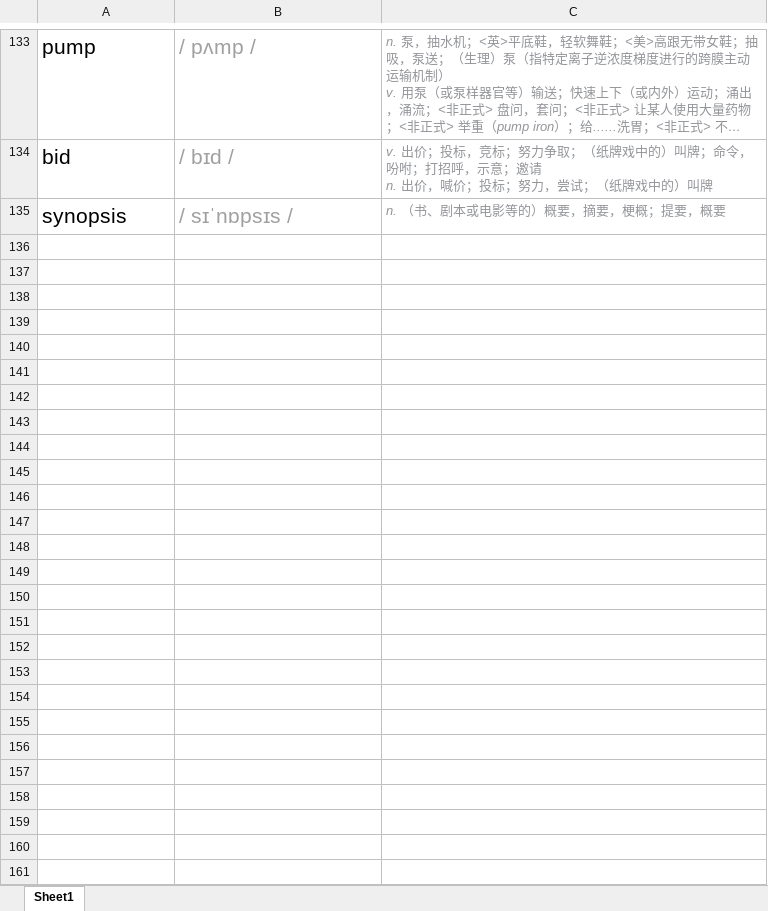
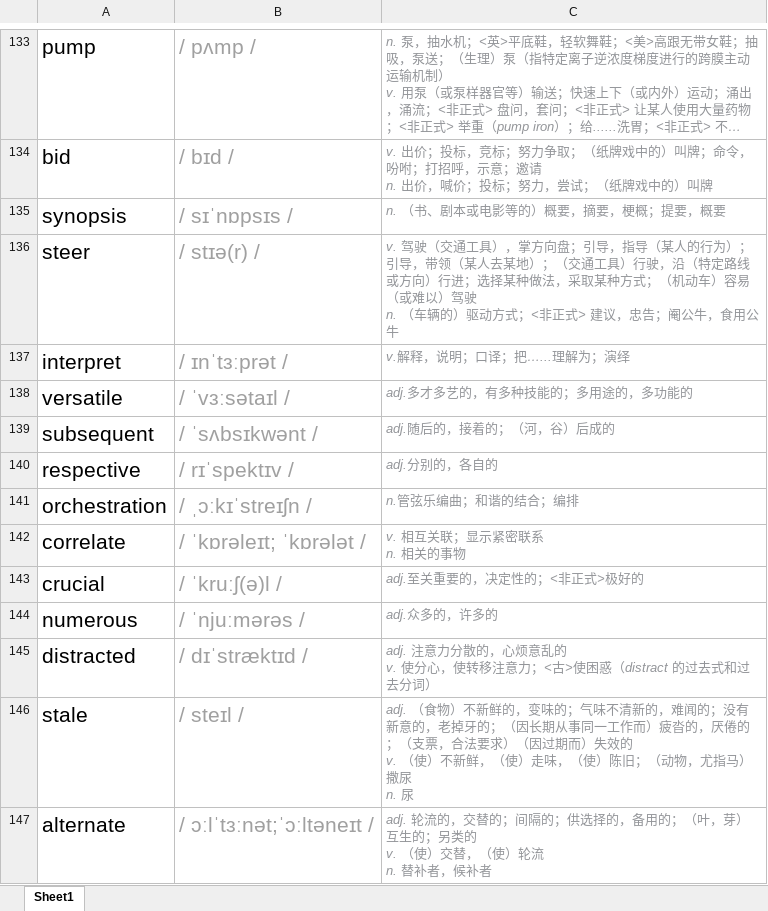
Before and after one commit to CorruptBytes/note, an Excel workbook: 单词.xlsm, sheet Sheet1, drawn as a sheet; only a part is shown, gaps mark what is left out; long unchanged cells end in …; values as stored, in another font and other column widths than the file's, no borders; conditional formats not drawn; ↵ is a line break in a cell; the diff names each change by its address in the sheet, - before the commit and + after, or states it on an @@ line.

```diff
--- a/单词.xlsm (sheet Sheet1)
+++ b/单词.xlsm (sheet Sheet1)
+row 136: steer | / stɪə(r) / | v. 驾驶（交通工具），掌方向盘；引导，指导（某人的行为）；引导，带领（某人去某地）；（交通工具）行驶，沿（特定路线或方向）行进；选择某种做法，采取某种方式；（机动车）容易（或难以）驾驶 ↵ n. （车辆的）驱动方式；<非正式> 建议，忠告；阉公牛，食用公牛
+row 137: interpret | / ɪnˈtɜːprət / | v.解释，说明；口译；把…...理解为；演绎
+row 138: versatile | / ˈvɜːsətaɪl / | adj.多才多艺的，有多种技能的；多用途的，多功能的
+row 139: subsequent | / ˈsʌbsɪkwənt / | adj.随后的，接着的；（河，谷）后成的
+row 140: respective | / rɪˈspektɪv / | adj.分别的，各自的
+row 141: orchestration | / ˌɔːkɪˈstreɪʃn / | n.管弦乐编曲；和谐的结合；编排
+row 142: correlate | / ˈkɒrəleɪt; ˈkɒrələt / | v. 相互关联；显示紧密联系 ↵ n. 相关的事物
+row 143: crucial | / ˈkruːʃ(ə)l / | adj.至关重要的，决定性的；<非正式>极好的
+row 144: numerous | / ˈnjuːmərəs / | adj.众多的，许多的
+row 145: distracted | / dɪˈstræktɪd / | adj. 注意力分散的，心烦意乱的 ↵ v. 使分心，使转移注意力；<古>使困惑（distract 的过去式和过去分词）
+row 146: stale | / steɪl / | adj. （食物）不新鲜的，变味的；气味不清新的，难闻的；没有新意的，老掉牙的；（因长期从事同一工作而）疲沓的，厌倦的；（支票，合法要求）（因过期而）失效的 ↵ v. （使）不新鲜，（使）走味，（使）陈旧；（动物，尤指马）撒尿 ↵ n. 尿
+row 147: alternate | / ɔːlˈtɜːnət;ˈɔːltəneɪt / | adj. 轮流的，交替的；间隔的；供选择的，备用的；（叶，芽）互生的；另类的 ↵ v. （使）交替，（使）轮流 ↵ n. 替补者，候补者
```
Also changed, not shown: 6 other files.
